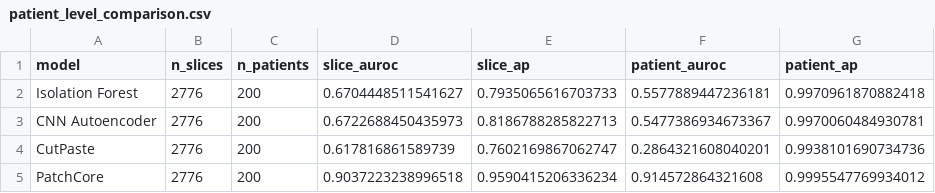
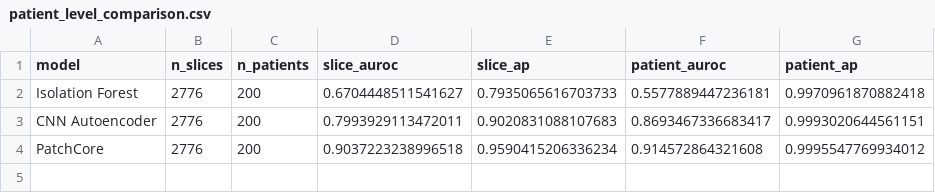
Before and after one commit to vercatalano1/Anomaly-Detection-in-the-Healthcare-Field, a CSV file: results/summary/patient_level/patient_level_comparison.csv, drawn as a sheet.

```diff
--- a/results/summary/patient_level/patient_level_comparison.csv
+++ b/results/summary/patient_level/patient_level_comparison.csv
@@ -2,4 +2,3 @@ model,n_slices,n_patients,slice_auroc,slice_ap,patient_auroc,patient_ap
 Isolation Forest,2776,200,0.6704448511541627,0.7935065616703733,0.5577889447236181,0.9970961870882418
-CNN Autoencoder,2776,200,0.6722688450435973,0.8186788285822713,0.5477386934673367,0.9970060484930781
-CutPaste,2776,200,0.617816861589739,0.7602169867062747,0.2864321608040201,0.9938101690734736
+CNN Autoencoder,2776,200,0.7993929113472011,0.9020831088107683,0.8693467336683417,0.9993020644561151
 PatchCore,2776,200,0.9037223238996518,0.9590415206336234,0.914572864321608,0.9995547769934012
```
Also changed, not shown: results/cnn_autoencoder2_nofc_mse_l1_pp/error_analysis.csv, results/cnn_autoencoder2_nofc_mse_l1_pp/image_level_results.csv, 42 other files.
